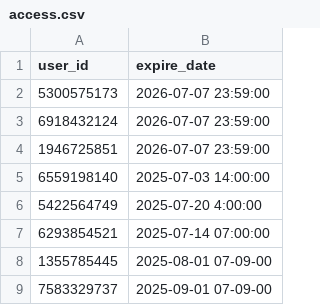
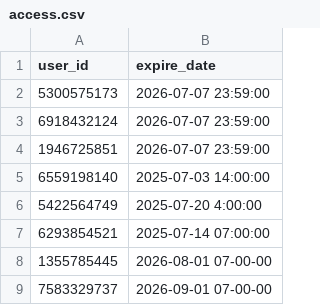
Before and after one commit to ax8n/resute, a CSV file: access.csv, drawn as a sheet.

Commit message:
Update access.csv

```diff
--- a/access.csv
+++ b/access.csv
@@ -7,3 +7,3 @@ user_id,expire_date
 6293854521,2025-07-14 07:00:00
-1355785445,2025-08-01 07-09-00
-7583329737,2025-09-01 07-09-00
+1355785445,2026-08-01 07-00-00
+7583329737,2026-09-01 07-00-00
```
